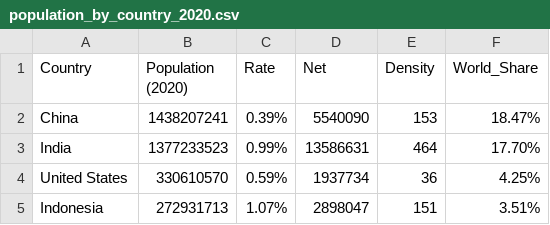
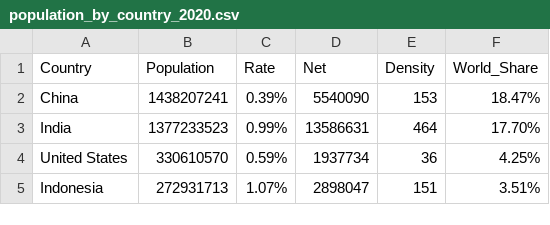
Before and after one commit to farwabraza/homework9, a CSV file: data/population_by_country_2020.csv, drawn as a sheet; only a part is shown.

Commit message:
Update population_by_country_2020.csv

```diff
--- a/data/population_by_country_2020.csv
+++ b/data/population_by_country_2020.csv
@@ -1,2 +1,2 @@
-Country,Population (2020),Rate,Net,Density,World_Share
+Country,Population,Rate,Net,Density,World_Share
 China,1438207241,0.39%,5540090,153,18.47%
```
